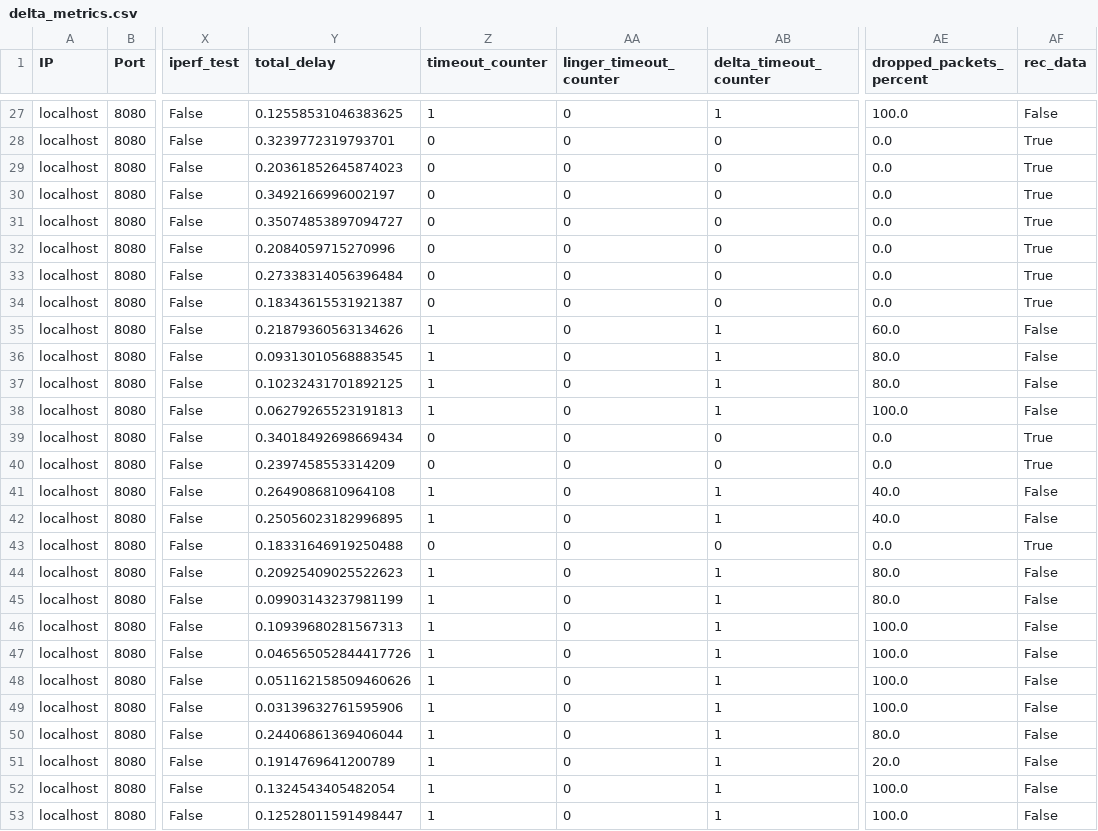
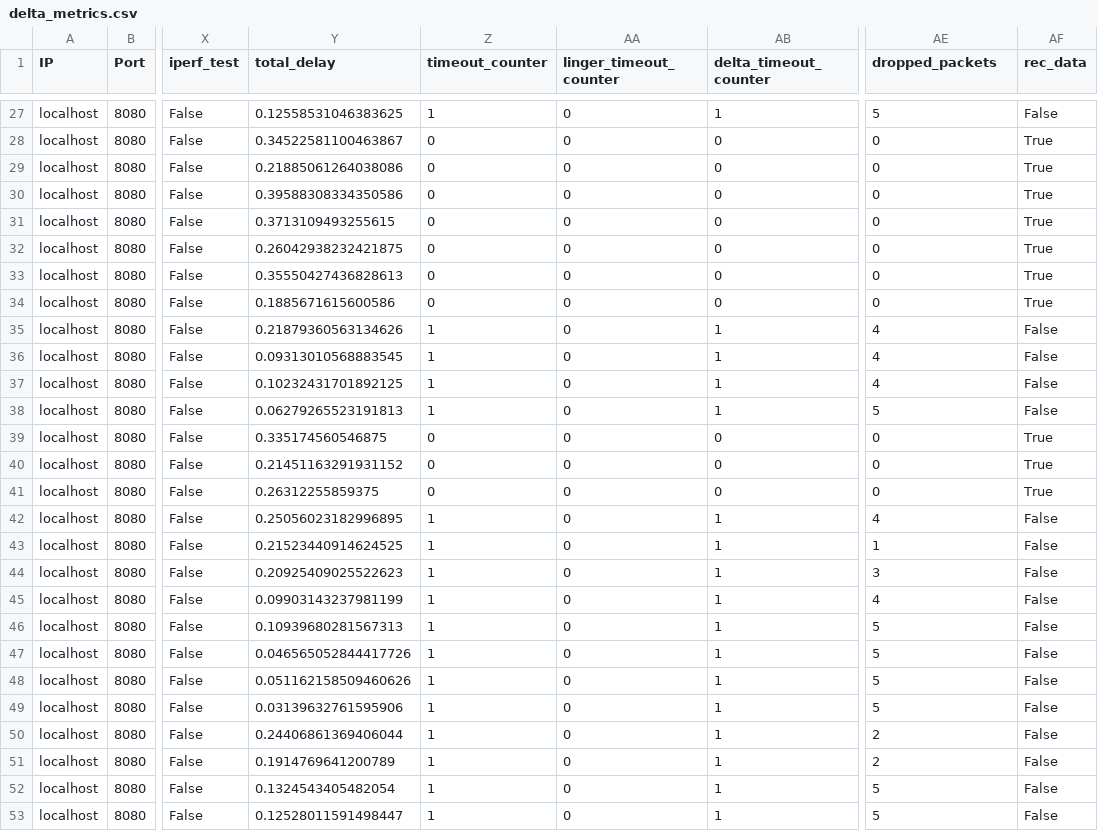
Before and after one commit to ichen6-gmuedu/2024Thesis_MCNDN, a CSV file: delta_metrics.csv, drawn as a sheet; only a part is shown, gaps mark what is left out; the diff covers the shown part only; the diff names each change by its address in the sheet, - before the commit and + after, or states it on an @@ line.

```diff
--- a/delta_metrics.csv
+++ b/delta_metrics.csv
-AE1: dropped_packets_percent
+AE1: dropped_packets
-AE27 (dropped_packets): 100.0
+AE27 (dropped_packets): 5
-Y28 (total_delay): 0.3239772319793701
+Y28 (total_delay): 0.34522581100463867
-AE28:AE34 (dropped_packets): 0.0
+AE28:AE34 (dropped_packets): 0
-Y29 (total_delay): 0.20361852645874023
+Y29 (total_delay): 0.21885061264038086
-Y30 (total_delay): 0.3492166996002197
+Y30 (total_delay): 0.39588308334350586
-Y31 (total_delay): 0.35074853897094727
+Y31 (total_delay): 0.3713109493255615
-Y32 (total_delay): 0.2084059715270996
+Y32 (total_delay): 0.26042938232421875
-Y33 (total_delay): 0.27338314056396484
+Y33 (total_delay): 0.35550427436828613
-Y34 (total_delay): 0.18343615531921387
+Y34 (total_delay): 0.1885671615600586
-AE35 (dropped_packets): 60.0
+AE35 (dropped_packets): 4
-AE36:AE37 (dropped_packets): 80.0
+AE36:AE37 (dropped_packets): 4
-AE38 (dropped_packets): 100.0
+AE38 (dropped_packets): 5
-Y39 (total_delay): 0.34018492698669434
+Y39 (total_delay): 0.335174560546875
-AE39:AE40 (dropped_packets): 0.0
+AE39:AE40 (dropped_packets): 0
-Y40 (total_delay): 0.2397458553314209
+Y40 (total_delay): 0.21451163291931152
-Y41 (total_delay): 0.2649086810964108
+Y41 (total_delay): 0.26312255859375
-Z41 (timeout_counter): 1
+Z41 (timeout_counter): 0
-AB41 (delta_timeout_counter): 1
+AB41 (delta_timeout_counter): 0
-AE41 (dropped_packets): 40.0
+AE41 (dropped_packets): 0
-AF41 (rec_data): False
+AF41 (rec_data): True
-AE42 (dropped_packets): 40.0
+AE42 (dropped_packets): 4
-Y43 (total_delay): 0.18331646919250488
+Y43 (total_delay): 0.21523440914624525
-Z43 (timeout_counter): 0
+Z43 (timeout_counter): 1
-AB43 (delta_timeout_counter): 0
+AB43 (delta_timeout_counter): 1
-AE43 (dropped_packets): 0.0
+AE43 (dropped_packets): 1
-AF43 (rec_data): True
+AF43 (rec_data): False
-AE44 (dropped_packets): 80.0
+AE44 (dropped_packets): 3
-AE45 (dropped_packets): 80.0
+AE45 (dropped_packets): 4
-AE46:AE49 (dropped_packets): 100.0
+AE46:AE49 (dropped_packets): 5
-AE50 (dropped_packets): 80.0
+AE50 (dropped_packets): 2
-AE51 (dropped_packets): 20.0
+AE51 (dropped_packets): 2
-AE52:AE53 (dropped_packets): 100.0
+AE52:AE53 (dropped_packets): 5
```
Also changed, not shown: 75 edited cells elsewhere in this file, baseline_metrics.csv, linger_metrics.csv, 4 other files.
